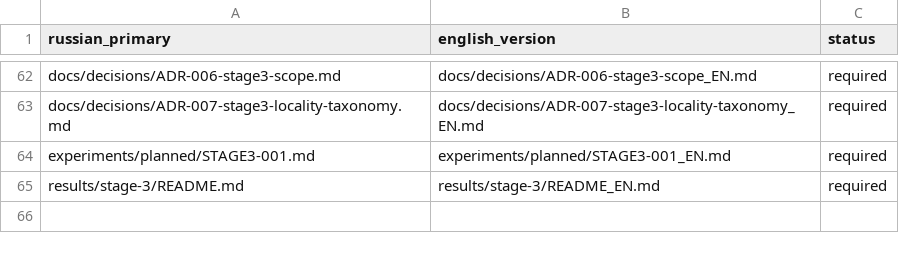
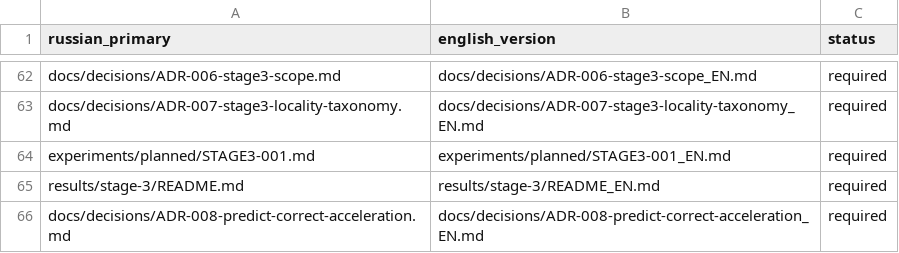
Before and after one commit to attractor-set/torch2pc-layerwise-thesis, a CSV file: docs/language-map.csv, drawn as a sheet; only a part is shown, gaps mark what is left out; the diff names each change by its address in the sheet, - before the commit and + after, or states it on an @@ line.

Commit message:
research: add Stage 3 predict-correct acceleration design

```diff
--- a/docs/language-map.csv
+++ b/docs/language-map.csv
+row 66: docs/decisions/ADR-008-predict-correct-acceleration.md | docs/decisions/ADR-008-predict-correct-acceleration_EN.md | required
```
Also changed, not shown: 34 other files.
